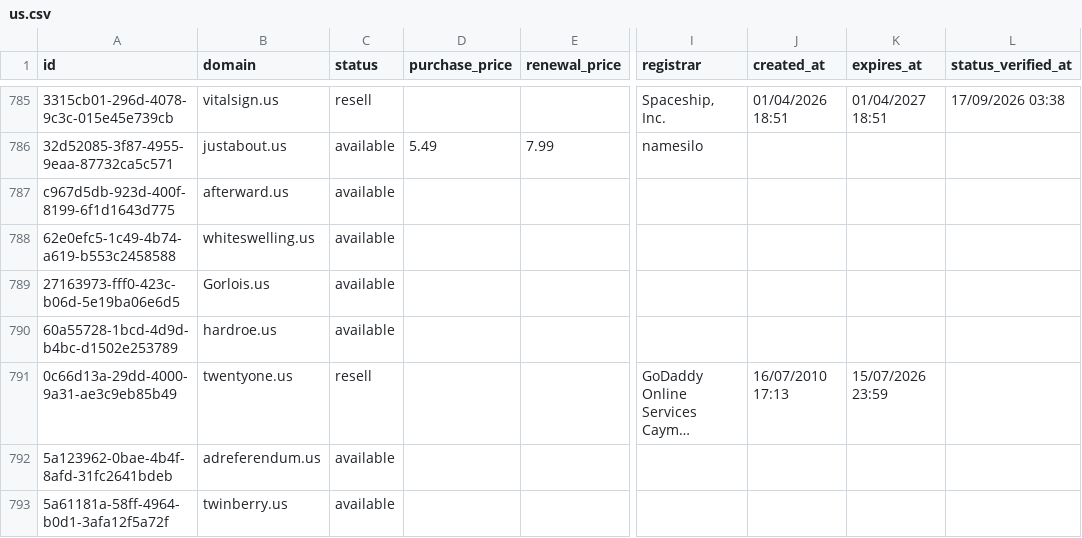
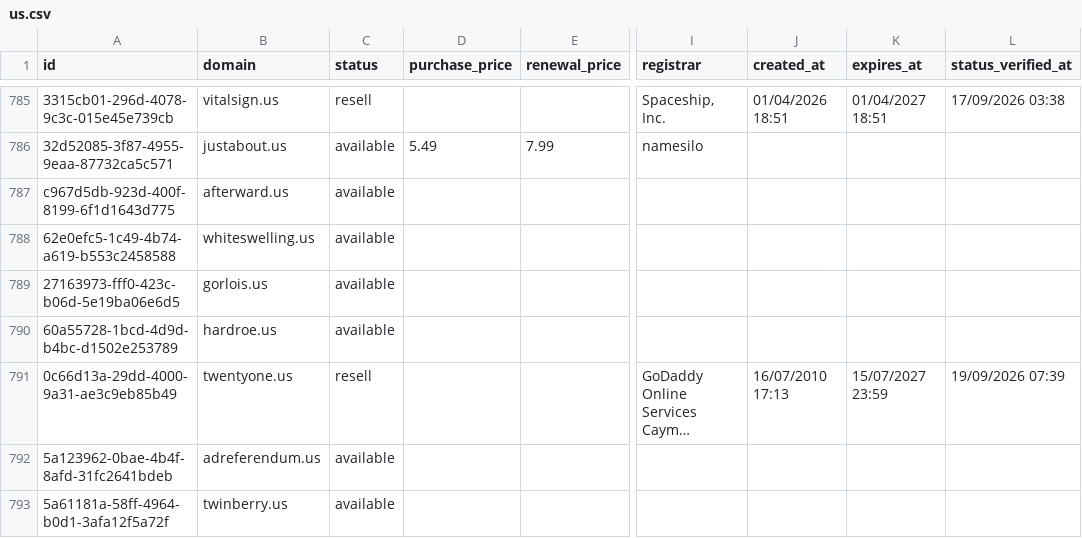
Before and after one commit to UniqueDomains/us-oneword-domains, a CSV file: us.csv, drawn as a sheet; only a part is shown, gaps mark what is left out; long unchanged cells end in …; the diff covers the shown part only; the diff names each change by its address in the sheet, - before the commit and + after, or states it on an @@ line.

Commit message:
Domains update

```diff
--- a/us.csv
+++ b/us.csv
-B789 (domain): Gorlois.us
+B789 (domain): gorlois.us
-K791 (expires_at): 15/07/2026 23:59
+K791 (expires_at): 15/07/2027 23:59
-L791 (status_verified_at): (empty)
+L791 (status_verified_at): 19/09/2026 07:39
```
Also changed, not shown: 1 added row, 1 removed row and 118 edited cells elsewhere in this file, 4 other files.
